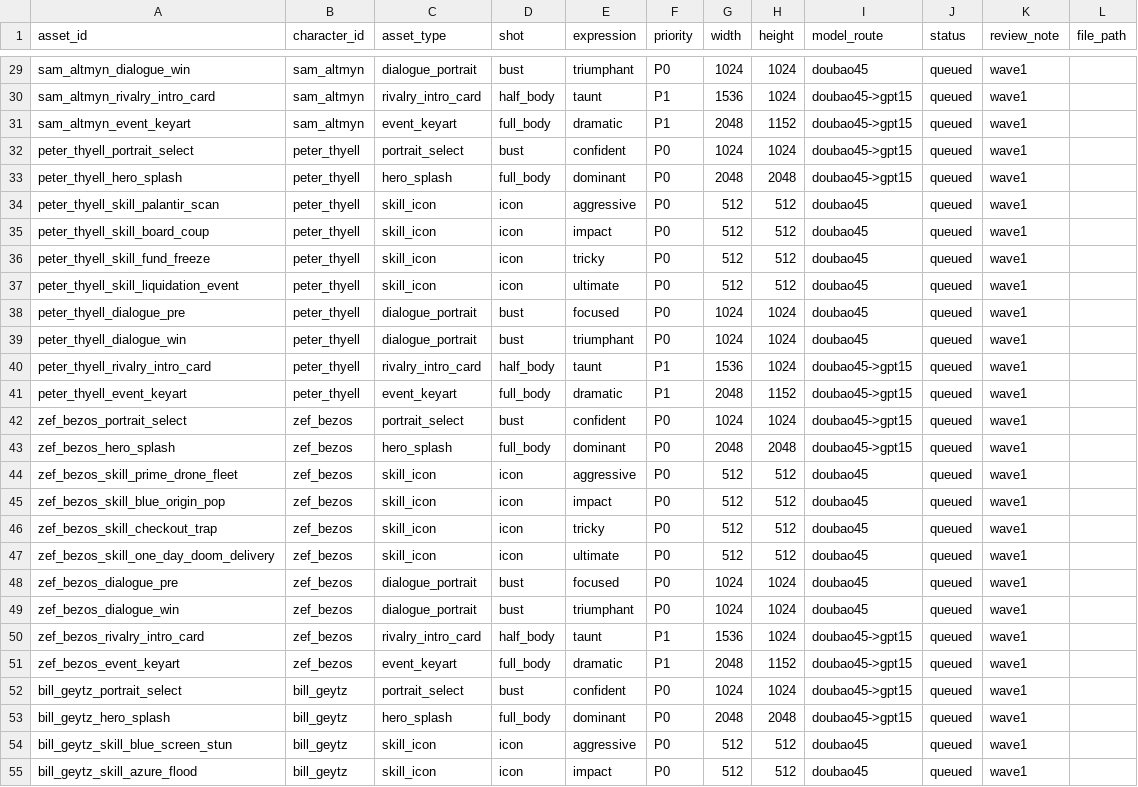
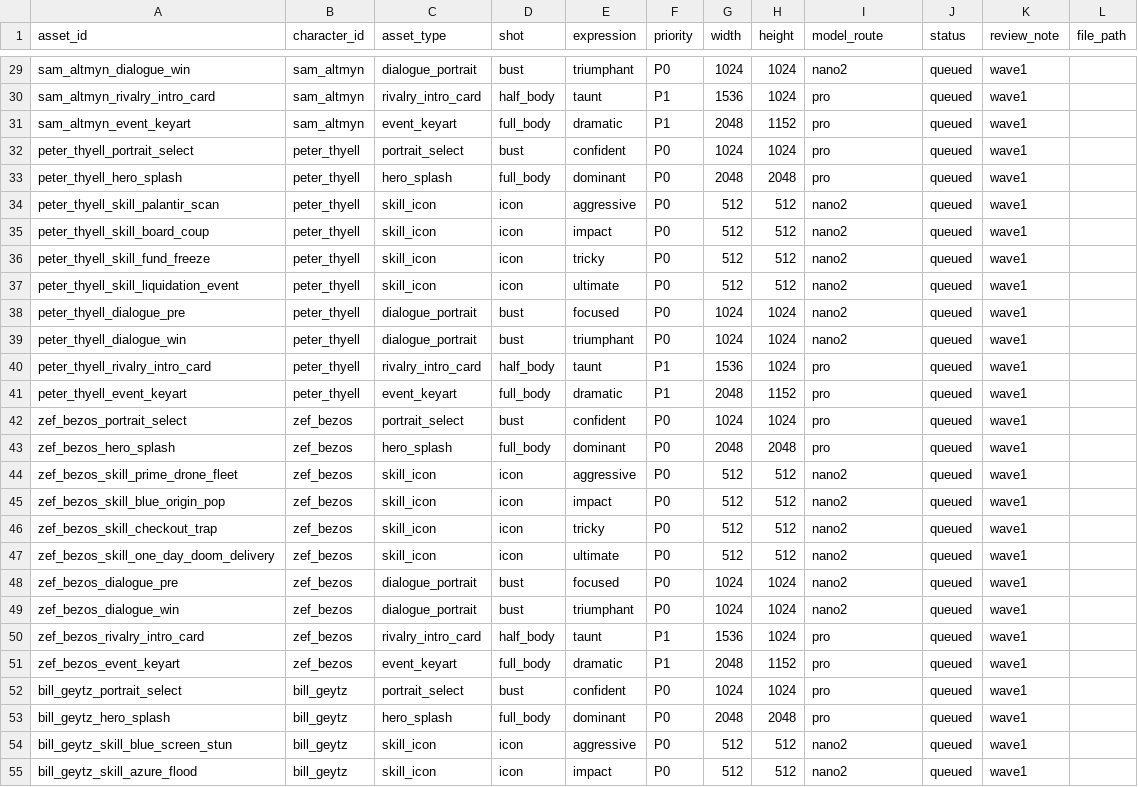
Before and after one commit to realmorrisliu/founders-fight-club, a CSV file: assets/pipeline/asset_manifest.csv, drawn as a sheet; only a part is shown, gaps mark what is left out; the diff covers the shown part only; the diff names each change by its address in the sheet, - before the commit and + after, or states it on an @@ line.

```diff
--- a/assets/pipeline/asset_manifest.csv
+++ b/assets/pipeline/asset_manifest.csv
-I29 (model_route): doubao45
+I29 (model_route): nano2
-I30:I33 (model_route): doubao45->gpt15
+I30:I33 (model_route): pro
-I34:I39 (model_route): doubao45
+I34:I39 (model_route): nano2
-I40:I43 (model_route): doubao45->gpt15
+I40:I43 (model_route): pro
-I44:I49 (model_route): doubao45
+I44:I49 (model_route): nano2
-I50:I53 (model_route): doubao45->gpt15
+I50:I53 (model_route): pro
-I54:I55 (model_route): doubao45
+I54:I55 (model_route): nano2
```
Also changed, not shown: 133 edited cells elsewhere in this file, 22 other files.
